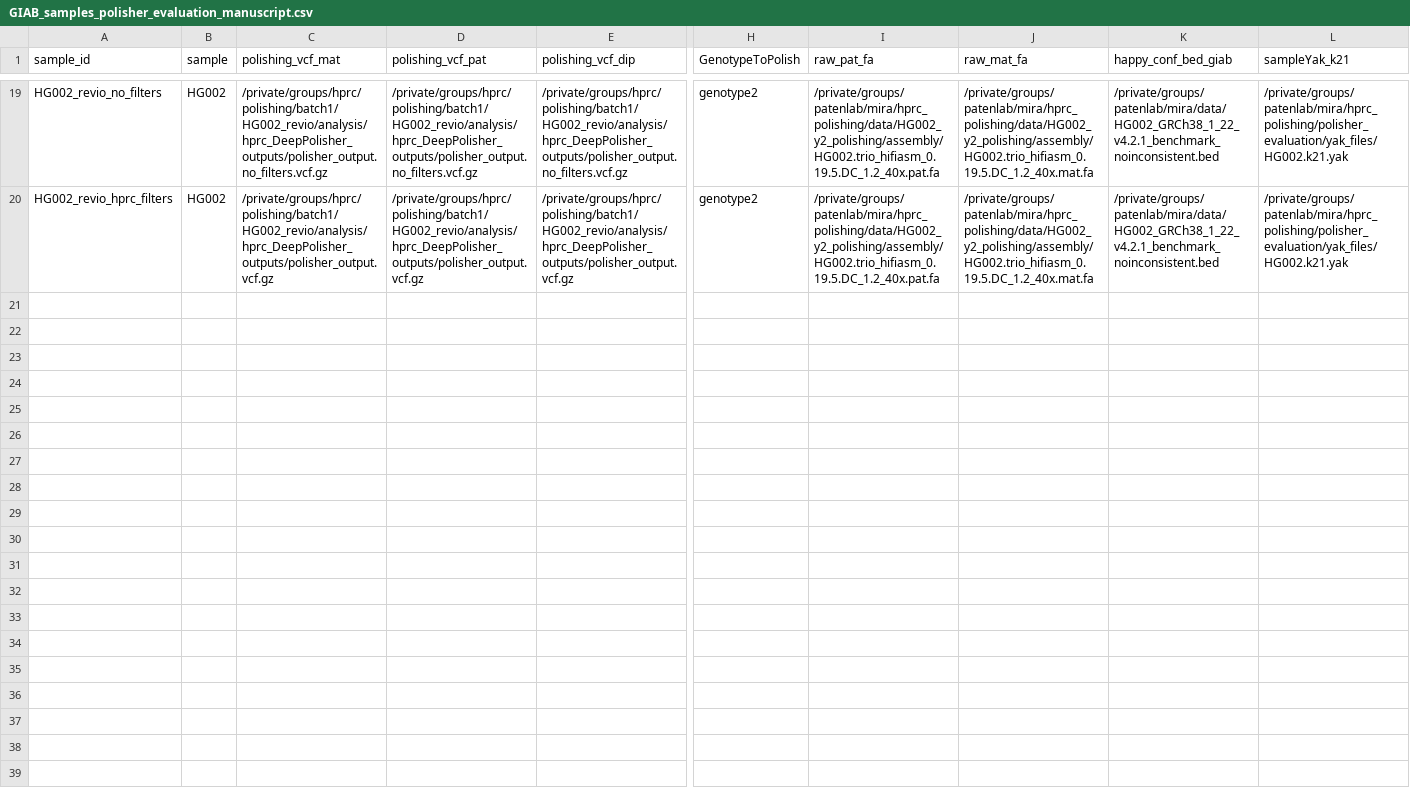
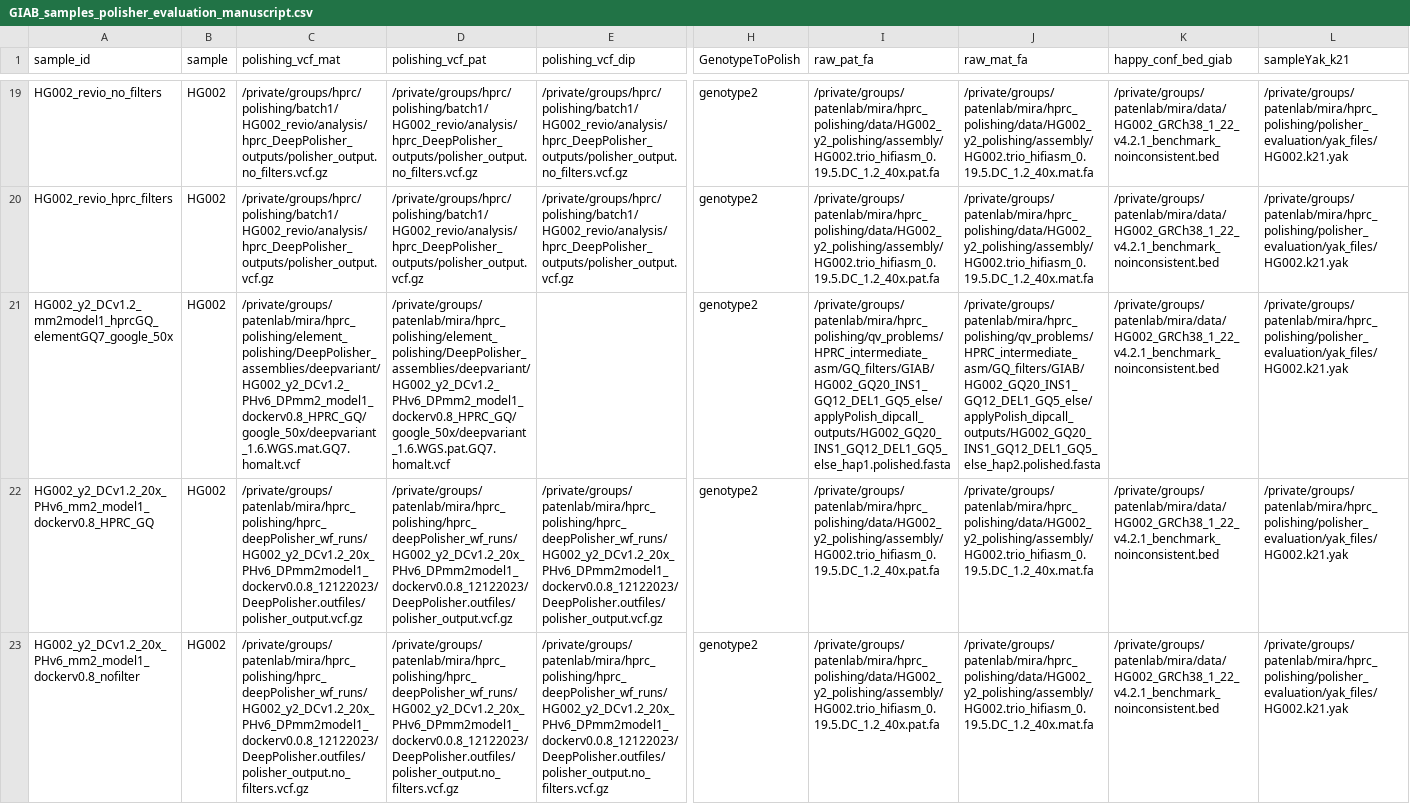
Before and after one commit to miramastoras/phoenix_batch_submissions, a CSV file: polishing/hprc_polishing_QC_no_meryl/GIAB_samples_DP_manuscript/GIAB_samples_polisher_evaluation_manuscript.csv, drawn as a sheet; only a part is shown, gaps mark what is left out; rows hold the shown columns only; the diff names each change by its address in the sheet, - before the commit and + after, or states it on an @@ line.

```diff
--- a/polishing/hprc_polishing_QC_no_meryl/GIAB_samples_DP_manuscript/GIAB_samples_polisher_evaluation_manuscript.csv
+++ b/polishing/hprc_polishing_QC_no_meryl/GIAB_samples_DP_manuscript/GIAB_samples_polisher_evaluation_manuscript.csv
+row 21: HG002_y2_DCv1.2_mm2model1_hprcGQ_elementGQ7_google_50x | HG002 | /private/groups/patenlab/mira/hprc_polishing/element_polishing/DeepPolisher_assemblies/deepvariant/HG002_y2_DCv1.2_PHv6_DPmm2_model1_dockerv0.8_HPRC_GQ/google_50x/deepvariant_1.6.WGS.mat.GQ7.homalt.vcf | /private/groups/patenlab/mira/hprc_polishing/element_polishing/DeepPolisher_assemblies/deepvariant/HG002_y2_DCv1.2_PHv6_DPmm2_model1_dockerv0.8_HPRC_GQ/google_50x/deepvariant_1.6.WGS.pat.GQ7.homalt.vcf |  | genotype2 | /private/groups/patenlab/mira/hprc_polishing/qv_problems/HPRC_intermediate_asm/GQ_filters/GIAB/HG002_GQ20_INS1_GQ12_DEL1_GQ5_else/applyPolish_dipcall_outputs/HG002_GQ20_INS1_GQ12_DEL1_GQ5_else_hap1.polished.fasta | /private/groups/patenlab/mira/hprc_polishing/qv_problems/HPRC_intermediate_asm/GQ_filters/GIAB/HG002_GQ20_INS1_GQ12_DEL1_GQ5_else/applyPolish_dipcall_outputs/HG002_GQ20_INS1_GQ12_DEL1_GQ5_else_hap2.polished.fasta | /private/groups/patenlab/mira/data/HG002_GRCh38_1_22_v4.2.1_benchmark_noinconsistent.bed | /private/groups/patenlab/mira/hprc_polishing/polisher_evaluation/yak_files/HG002.k21.yak
+row 22: HG002_y2_DCv1.2_20x_PHv6_mm2_model1_dockerv0.8_HPRC_GQ | HG002 | /private/groups/patenlab/mira/hprc_polishing/hprc_deepPolisher_wf_runs/HG002_y2_DCv1.2_20x_PHv6_DPmm2model1_dockerv0.0.8_12122023/DeepPolisher.outfiles/polisher_output.vcf.gz | /private/groups/patenlab/mira/hprc_polishing/hprc_deepPolisher_wf_runs/HG002_y2_DCv1.2_20x_PHv6_DPmm2model1_dockerv0.0.8_12122023/DeepPolisher.outfiles/polisher_output.vcf.gz | /private/groups/patenlab/mira/hprc_polishing/hprc_deepPolisher_wf_runs/HG002_y2_DCv1.2_20x_PHv6_DPmm2model1_dockerv0.0.8_12122023/DeepPolisher.outfiles/polisher_output.vcf.gz | genotype2 | /private/groups/patenlab/mira/hprc_polishing/data/HG002_y2_polishing/assembly/HG002.trio_hifiasm_0.19.5.DC_1.2_40x.pat.fa | /private/groups/patenlab/mira/hprc_polishing/data/HG002_y2_polishing/assembly/HG002.trio_hifiasm_0.19.5.DC_1.2_40x.mat.fa | /private/groups/patenlab/mira/data/HG002_GRCh38_1_22_v4.2.1_benchmark_noinconsistent.bed | /private/groups/patenlab/mira/hprc_polishing/polisher_evaluation/yak_files/HG002.k21.yak
+row 23: HG002_y2_DCv1.2_20x_PHv6_mm2_model1_dockerv0.8_nofilter | HG002 | /private/groups/patenlab/mira/hprc_polishing/hprc_deepPolisher_wf_runs/HG002_y2_DCv1.2_20x_PHv6_DPmm2model1_dockerv0.0.8_12122023/DeepPolisher.outfiles/polisher_output.no_filters.vcf.gz | /private/groups/patenlab/mira/hprc_polishing/hprc_deepPolisher_wf_runs/HG002_y2_DCv1.2_20x_PHv6_DPmm2model1_dockerv0.0.8_12122023/DeepPolisher.outfiles/polisher_output.no_filters.vcf.gz | /private/groups/patenlab/mira/hprc_polishing/hprc_deepPolisher_wf_runs/HG002_y2_DCv1.2_20x_PHv6_DPmm2model1_dockerv0.0.8_12122023/DeepPolisher.outfiles/polisher_output.no_filters.vcf.gz | genotype2 | /private/groups/patenlab/mira/hprc_polishing/data/HG002_y2_polishing/assembly/HG002.trio_hifiasm_0.19.5.DC_1.2_40x.pat.fa | /private/groups/patenlab/mira/hprc_polishing/data/HG002_y2_polishing/assembly/HG002.trio_hifiasm_0.19.5.DC_1.2_40x.mat.fa | /private/groups/patenlab/mira/data/HG002_GRCh38_1_22_v4.2.1_benchmark_noinconsistent.bed | /private/groups/patenlab/mira/hprc_polishing/polisher_evaluation/yak_files/HG002.k21.yak
```
Also changed, not shown: 4 other files.
